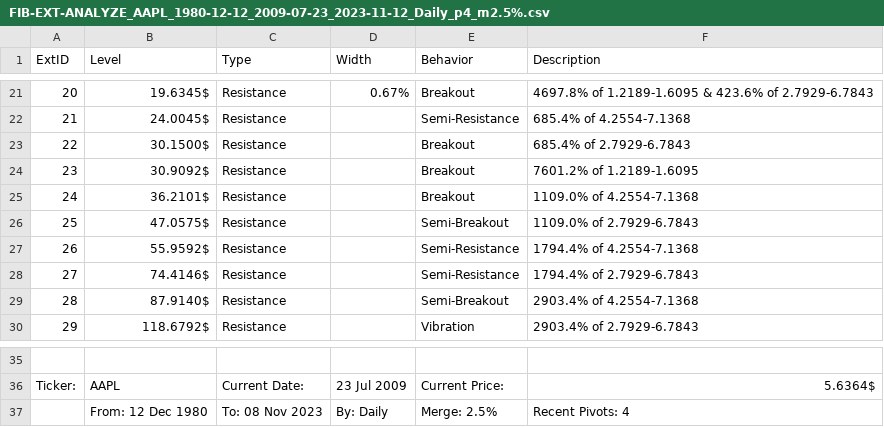
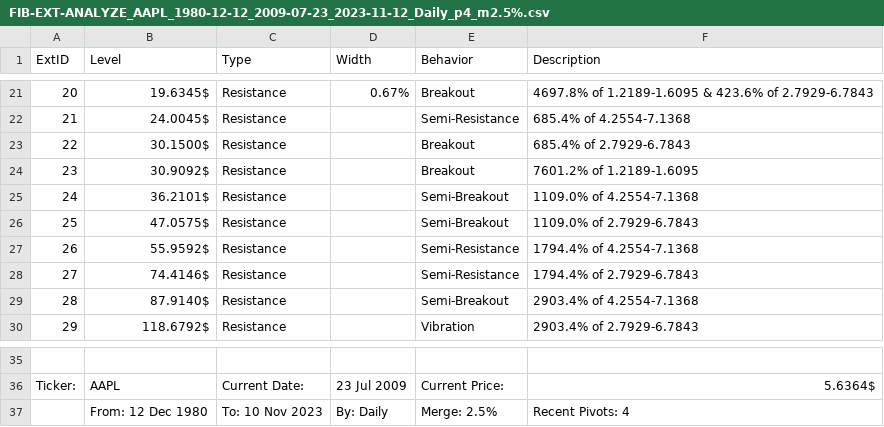
Before and after one commit to br0328/chart-man, a CSV file: out/FIB-EXT-ANALYZE_AAPL_1980-12-12_2009-07-23_2023-11-12_Daily_p4_m2.5%.csv, drawn as a sheet; only a part is shown, gaps mark what is left out.

```diff
--- a/out/FIB-EXT-ANALYZE_AAPL_1980-12-12_2009-07-23_2023-11-12_Daily_p4_m2.5%.csv
+++ b/out/FIB-EXT-ANALYZE_AAPL_1980-12-12_2009-07-23_2023-11-12_Daily_p4_m2.5%.csv
@@ -24,3 +24,3 @@ ExtID,Level,Type,Width,Behavior,Description,
 23,30.9092$,Resistance,,Breakout,7601.2% of 1.2189-1.6095,
-24,36.2101$,Resistance,,Breakout,1109.0% of 4.2554-7.1368,
+24,36.2101$,Resistance,,Semi-Breakout,1109.0% of 4.2554-7.1368,
 25,47.0575$,Resistance,,Semi-Breakout,1109.0% of 2.7929-6.7843,
@@ -36,2 +36,2 @@ ExtID,Level,Type,Width,Behavior,Description,
 Ticker:,AAPL,Current Date:,23 Jul 2009,Current Price:,5.6364$,
-,From: 12 Dec 1980,To: 08 Nov 2023,By: Daily,Merge: 2.5%,Recent Pivots: 4,
+,From: 12 Dec 1980,To: 10 Nov 2023,By: Daily,Merge: 2.5%,Recent Pivots: 4,
```
Also changed, not shown: out/FIB-EXT-ANALYZE_AAPL_1980-12-12_2009-06-30_2023-11-12_Monthly_p4_m2.5%.csv, out/FIB-EXT-ANALYZE_META_2012-05-18_2020-01-12_2023-11-12_Weekly_p4_m2.5%.csv, 46 other files.
